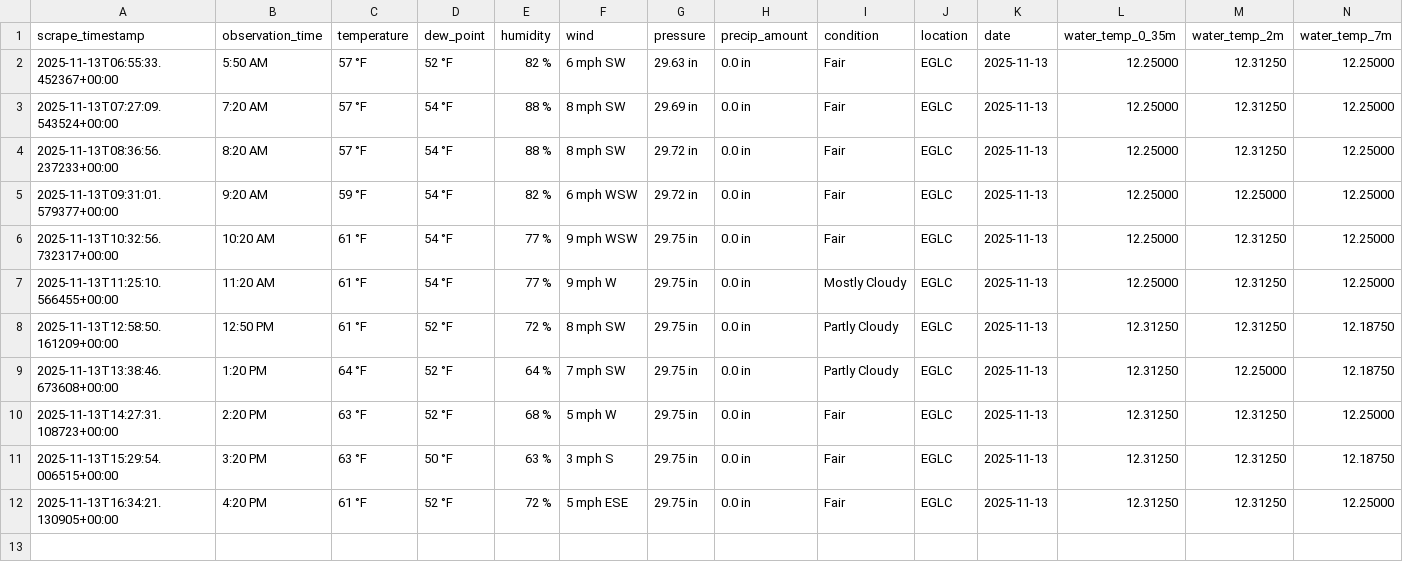
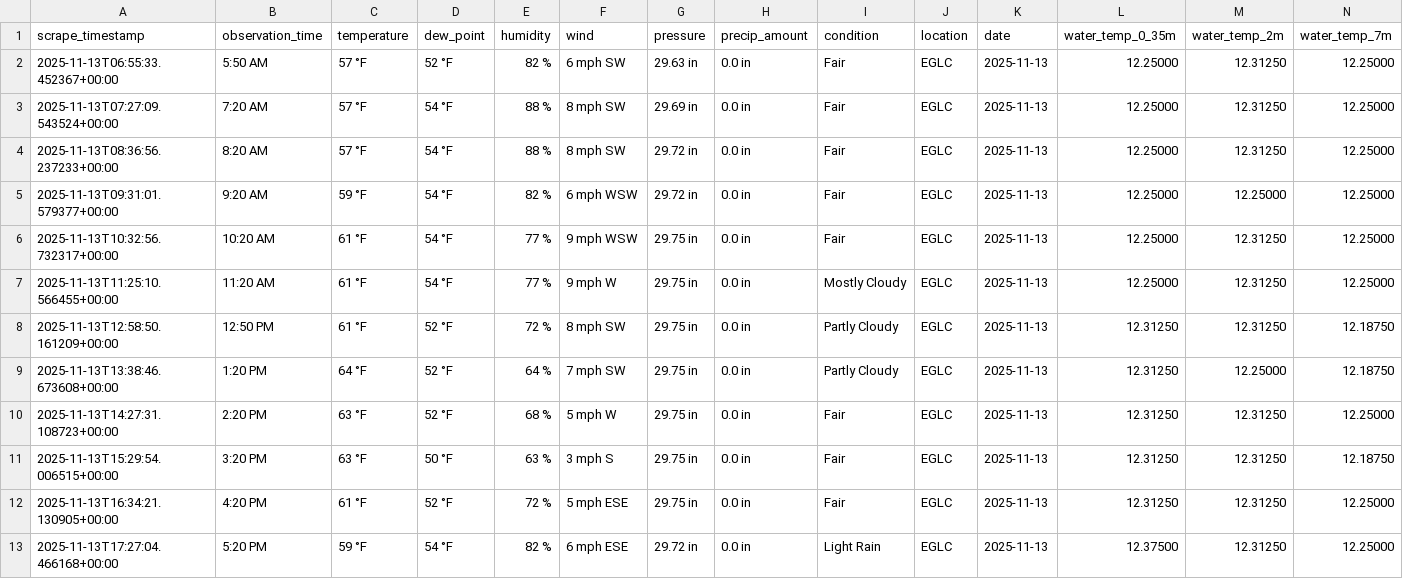
Before and after one commit to Yuxuan-Wu/weather-training-data, a CSV file: data/actual/actual_EGLC_2025-11-13.csv, drawn as a sheet; only a part is shown; rows hold the shown columns only; the diff names each change by its address in the sheet, - before the commit and + after, or states it on an @@ line.

```diff
--- a/data/actual/actual_EGLC_2025-11-13.csv
+++ b/data/actual/actual_EGLC_2025-11-13.csv
+row 13: 2025-11-13T17:27:04.466168+00:00 | 5:20 PM | 59 °F | 54 °F | 82 % | 6 mph ESE | 29.72 in | 0.0 in | Light Rain | EGLC | 2025-11-13 | 12.37500 | 12.31250 | 12.25000
```
